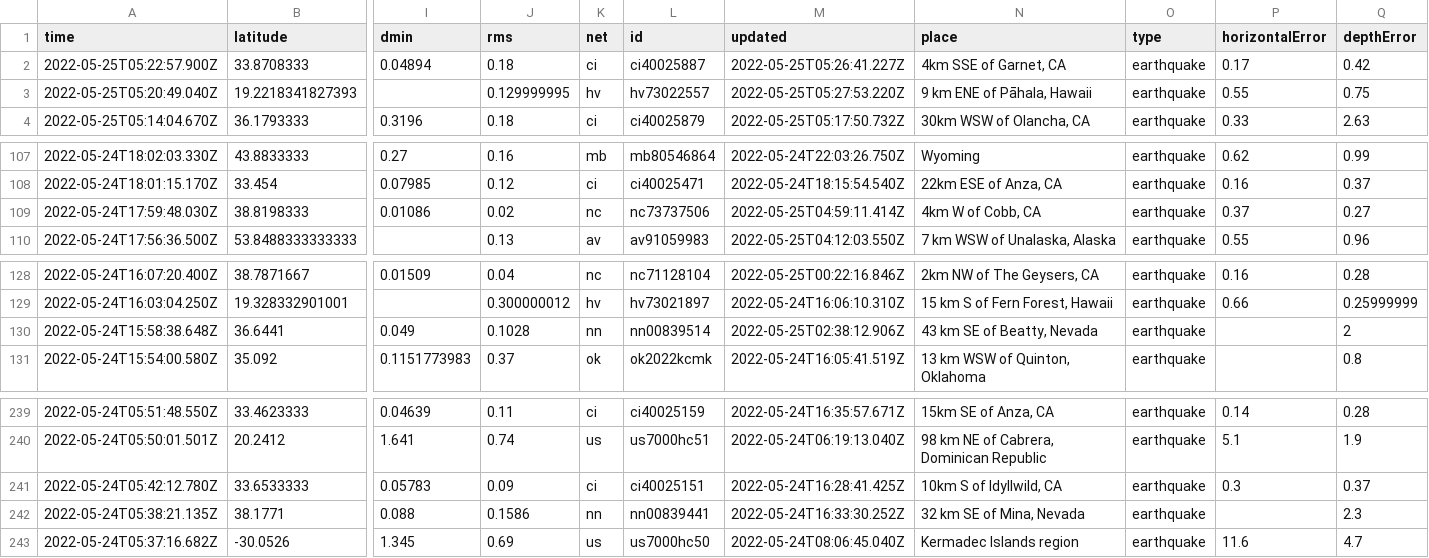
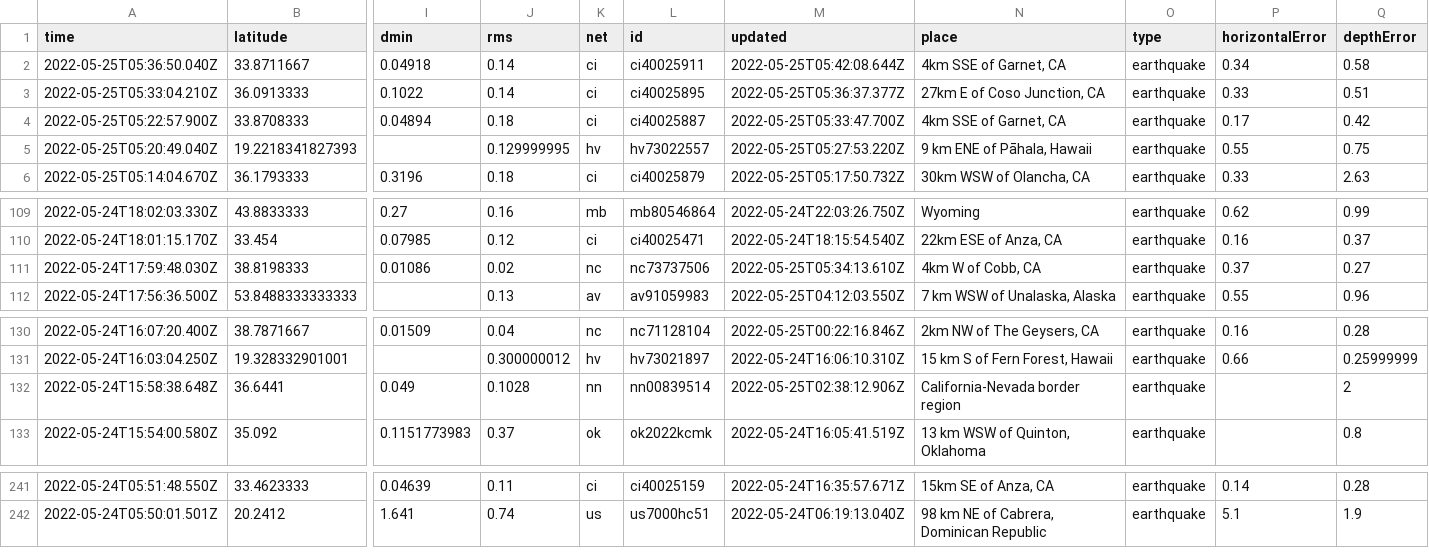
Before and after one commit to rthomasgannett/data-reporter-robot, a CSV file: usgs_current.csv, drawn as a sheet; only a part is shown, gaps mark what is left out; removed rows and columns are numbered as before the commit, all else as after; rows hold the shown columns only; the diff names each change by its address in the sheet, - before the commit and + after, or states it on an @@ line.

```diff
--- a/usgs_current.csv
+++ b/usgs_current.csv
+row 2: 2022-05-25T05:36:50.040Z | 33.8711667 | 0.04918 | 0.14 | ci | ci40025911 | 2022-05-25T05:42:08.644Z | 4km SSE of Garnet, CA | earthquake | 0.34 | 0.58
+row 3: 2022-05-25T05:33:04.210Z | 36.0913333 | 0.1022 | 0.14 | ci | ci40025895 | 2022-05-25T05:36:37.377Z | 27km E of Coso Junction, CA | earthquake | 0.33 | 0.51
-M4 (updated): 2022-05-25T05:26:41.227Z
+M4 (updated): 2022-05-25T05:33:47.700Z
-M111 (updated): 2022-05-25T04:59:11.414Z
+M111 (updated): 2022-05-25T05:34:13.610Z
-N132 (place): 43 km SE of Beatty, Nevada
+N132 (place): California-Nevada border region
-row 241: 2022-05-24T05:42:12.780Z | 33.6533333 | 0.05783 | 0.09 | ci | ci40025151 | 2022-05-24T16:28:41.425Z | 10km S of Idyllwild, CA | earthquake | 0.3 | 0.37
-row 242: 2022-05-24T05:38:21.135Z | 38.1771 | 0.088 | 0.1586 | nn | nn00839441 | 2022-05-24T16:33:30.252Z | 32 km SE of Mina, Nevada | earthquake |  | 2.3
-row 243: 2022-05-24T05:37:16.682Z | -30.0526 | 1.345 | 0.69 | us | us7000hc50 | 2022-05-24T08:06:45.040Z | Kermadec Islands region | earthquake | 11.6 | 4.7
```
